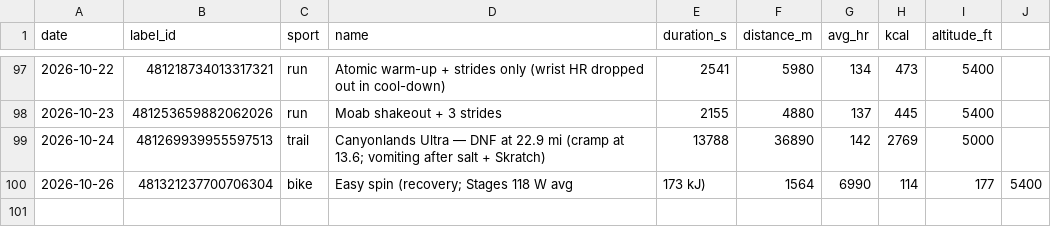
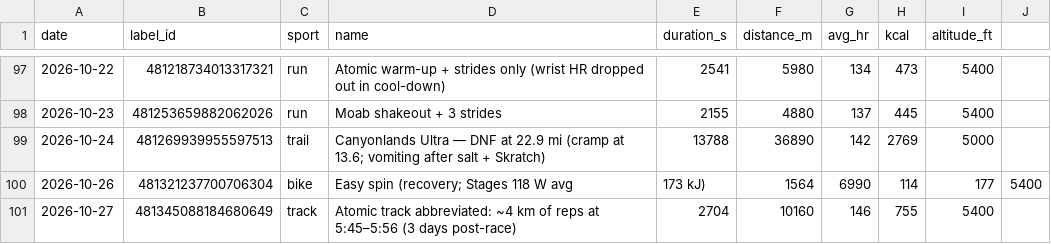
Before and after one commit to tbelliv/marathon-training, a CSV file: fitness/data/activities.csv, drawn as a sheet; only a part is shown, gaps mark what is left out.

```diff
--- a/fitness/data/activities.csv
+++ b/fitness/data/activities.csv
@@ -100 +100,2 @@ date,label_id,sport,name,duration_s,distance_m,avg_hr,kcal,altitude_ft
 2026-10-26,481321237700706304,bike,Easy spin (recovery; Stages 118 W avg, 173 kJ),1564,6990,114,177,5400
+2026-10-27,481345088184680649,track,Atomic track abbreviated: ~4 km of reps at 5:45–5:56 (3 days post-race),2704,10160,146,755,5400
```
Also changed, not shown: fitness/data/hrv.csv, fitness/data/rhr.csv, 2 other files.
